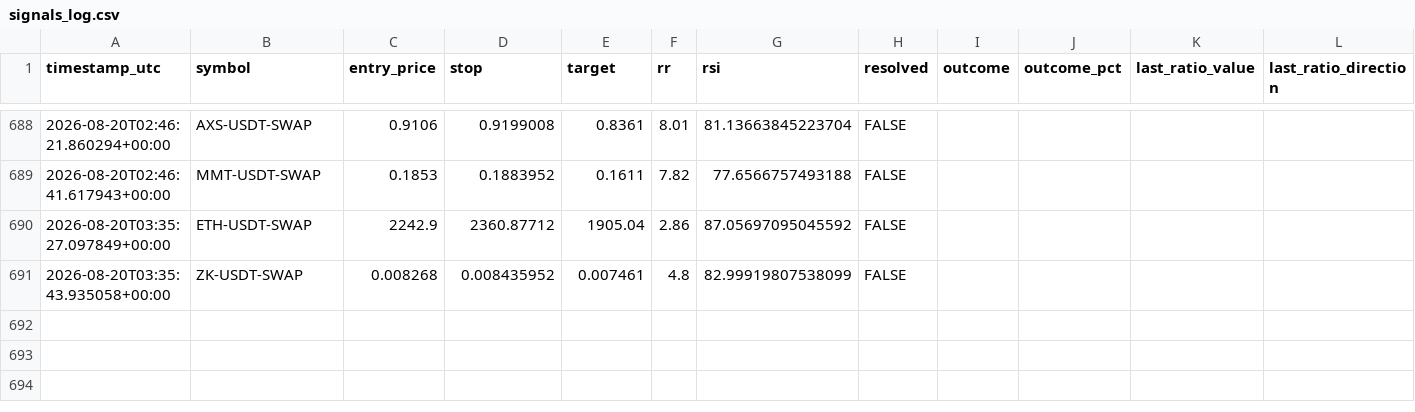
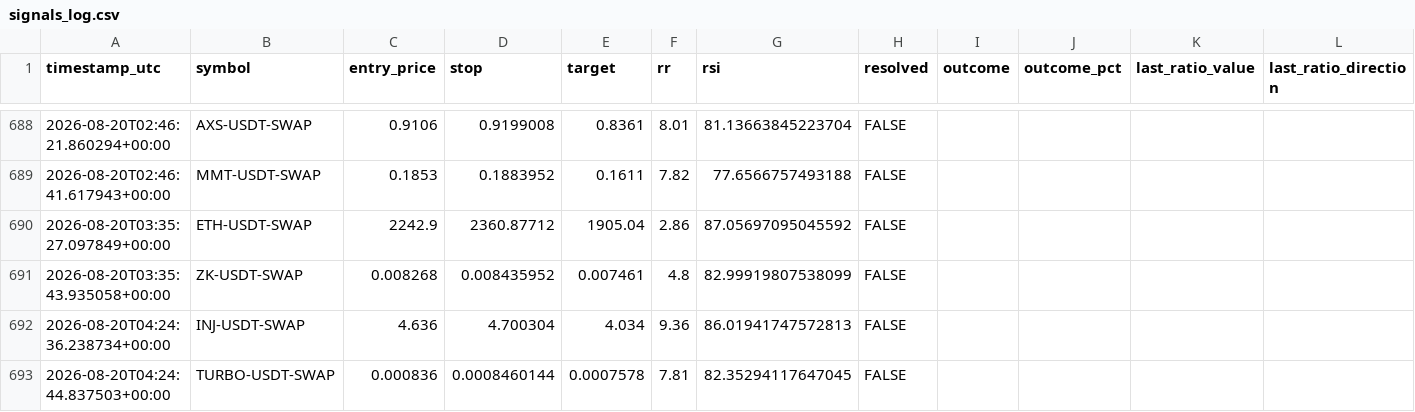
Before and after one commit to beceriksi/pailesortbulan, a CSV file: signals_log.csv, drawn as a sheet; only a part is shown, gaps mark what is left out; the diff names each change by its address in the sheet, - before the commit and + after, or states it on an @@ line.

```diff
--- a/signals_log.csv
+++ b/signals_log.csv
+row 692: 2026-08-20T04:24:36.238734+00:00 | INJ-USDT-SWAP | 4.636 | 4.700304 | 4.034 | 9.36 | 86.01941747572813 | FALSE
+row 693: 2026-08-20T04:24:44.837503+00:00 | TURBO-USDT-SWAP | 0.000836 | 0.0008460144 | 0.0007578 | 7.81 | 82.35294117647045 | FALSE
```
